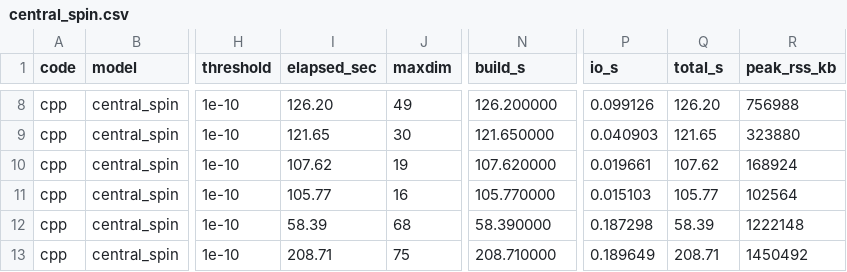
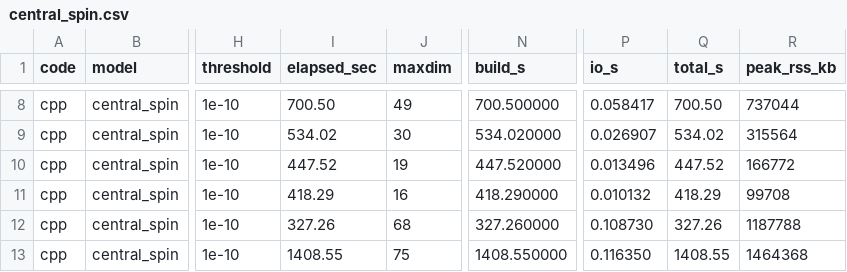
Before and after one commit to Gauthameshwar/ProcessTensors.jl, a CSV file: benchmark/JuliaVsC++/results/cpp/central_spin.csv, drawn as a sheet; only a part is shown, gaps mark what is left out; the diff covers the shown part only; the diff names each change by its address in the sheet, - before the commit and + after, or states it on an @@ line.

```diff
--- a/benchmark/JuliaVsC++/results/cpp/central_spin.csv
+++ b/benchmark/JuliaVsC++/results/cpp/central_spin.csv
-I8 (elapsed_sec): 126.20
+I8 (elapsed_sec): 700.50
-N8 (build_s): 126.200000
+N8 (build_s): 700.500000
-P8 (io_s): 0.099126
+P8 (io_s): 0.058417
-Q8 (total_s): 126.20
+Q8 (total_s): 700.50
-R8 (peak_rss_kb): 756988
+R8 (peak_rss_kb): 737044
-I9 (elapsed_sec): 121.65
+I9 (elapsed_sec): 534.02
-N9 (build_s): 121.650000
+N9 (build_s): 534.020000
-P9 (io_s): 0.040903
+P9 (io_s): 0.026907
-Q9 (total_s): 121.65
+Q9 (total_s): 534.02
-R9 (peak_rss_kb): 323880
+R9 (peak_rss_kb): 315564
-I10 (elapsed_sec): 107.62
+I10 (elapsed_sec): 447.52
-N10 (build_s): 107.620000
+N10 (build_s): 447.520000
-P10 (io_s): 0.019661
+P10 (io_s): 0.013496
-Q10 (total_s): 107.62
+Q10 (total_s): 447.52
-R10 (peak_rss_kb): 168924
+R10 (peak_rss_kb): 166772
-I11 (elapsed_sec): 105.77
+I11 (elapsed_sec): 418.29
-N11 (build_s): 105.770000
+N11 (build_s): 418.290000
-P11 (io_s): 0.015103
+P11 (io_s): 0.010132
-Q11 (total_s): 105.77
+Q11 (total_s): 418.29
-R11 (peak_rss_kb): 102564
+R11 (peak_rss_kb): 99708
-I12 (elapsed_sec): 58.39
+I12 (elapsed_sec): 327.26
-N12 (build_s): 58.390000
+N12 (build_s): 327.260000
-P12 (io_s): 0.187298
+P12 (io_s): 0.108730
-Q12 (total_s): 58.39
+Q12 (total_s): 327.26
-R12 (peak_rss_kb): 1222148
+R12 (peak_rss_kb): 1187788
-I13 (elapsed_sec): 208.71
+I13 (elapsed_sec): 1408.55
-N13 (build_s): 208.710000
+N13 (build_s): 1408.550000
-P13 (io_s): 0.189649
+P13 (io_s): 0.116350
-Q13 (total_s): 208.71
+Q13 (total_s): 1408.55
-R13 (peak_rss_kb): 1450492
+R13 (peak_rss_kb): 1464368
```
Also changed, not shown: 45 edited cells elsewhere in this file, benchmark/JuliaVsC++/results/cpp/spinboson.csv, benchmark/JuliaVsC++/results/julia/central_spin.csv, 39 other files.
